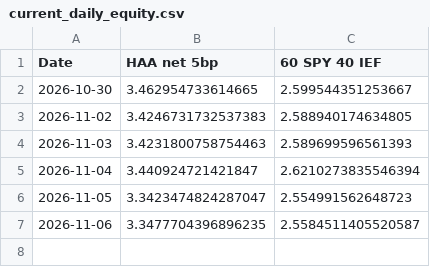
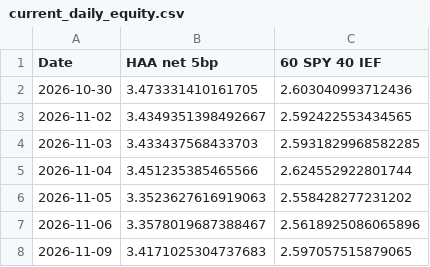
Before and after one commit to uyenl99/extreme-dashboard, a CSV file: data/haa/current_daily_equity.csv, drawn as a sheet.

```diff
--- a/data/haa/current_daily_equity.csv
+++ b/data/haa/current_daily_equity.csv
@@ -1,7 +1,8 @@
 Date,HAA net 5bp,60 SPY 40 IEF
-2026-10-30,3.462954733614665,2.599544351253667
-2026-11-02,3.4246731732537383,2.588940174634805
-2026-11-03,3.4231800758754463,2.589699596561393
-2026-11-04,3.440924721421847,2.6210273835546394
-2026-11-05,3.3423474824287047,2.554991562648723
-2026-11-06,3.3477704396896235,2.5584511405520587
+2026-10-30,3.473331410161705,2.603040993712436
+2026-11-02,3.4349351398492667,2.592422553434565
+2026-11-03,3.433437568433703,2.5931829968582285
+2026-11-04,3.451235385465566,2.624552922801744
+2026-11-05,3.3523627616919063,2.558428277231202
+2026-11-06,3.3578019687388467,2.5618925086065896
+2026-11-09,3.4171025304737683,2.597057515879065
```
Also changed, not shown: data/haa/extended_dbc_proxy_60_SPY_40_IEF_trades.csv, data/haa/extended_dbc_proxy_HAA_MOC_comparison_5bp_trades.csv, 38 other files.
